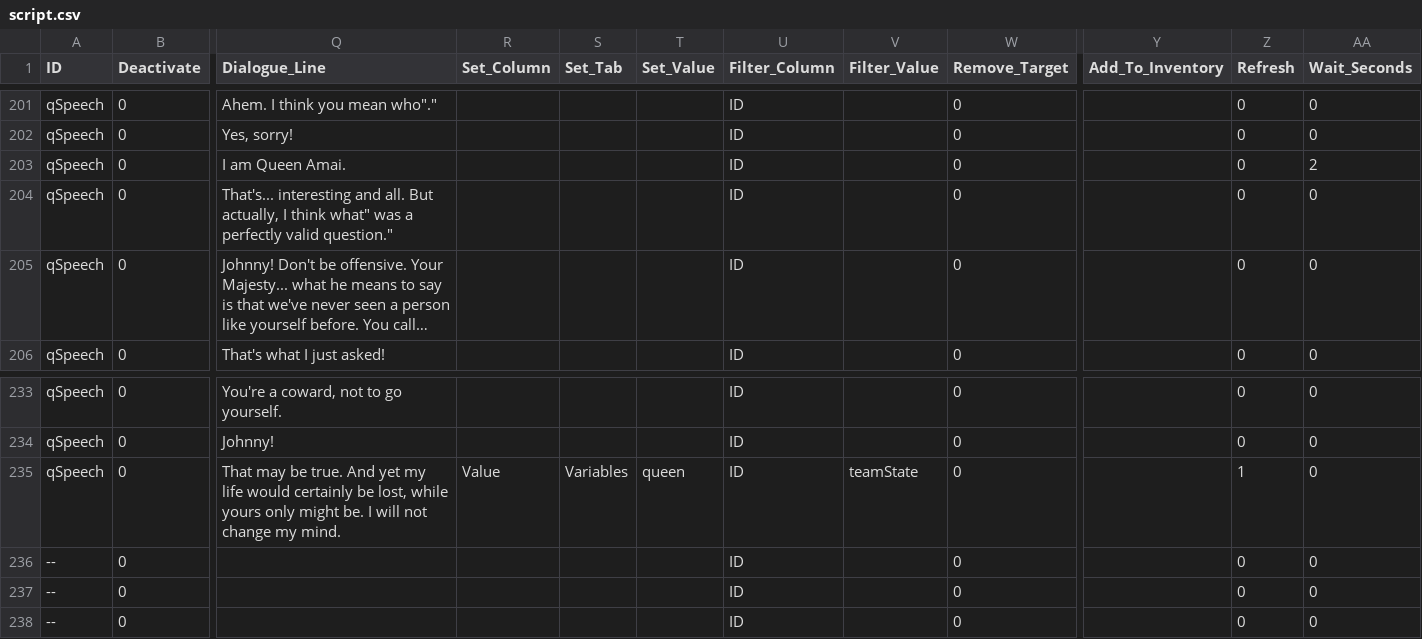
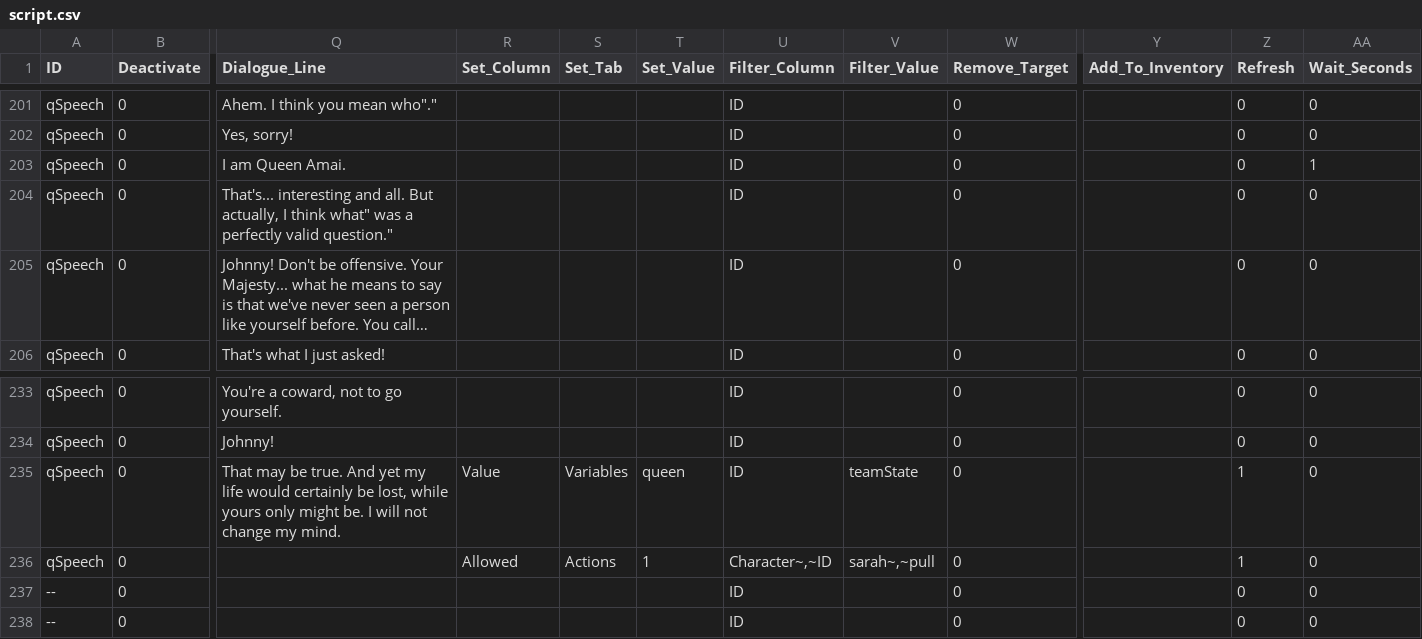
Before and after one commit to greenbas/GlobalGameJam2022, a CSV file: Saves/Lake of Reflection/quick/data/script.csv, drawn as a sheet; only a part is shown, gaps mark what is left out; long unchanged cells end in …; the diff names each change by its address in the sheet, - before the commit and + after, or states it on an @@ line.

Commit message:
Action Menu updates
Now correctly handling DEFAULT vs character actions.

Action wheel will now adjust position accordingly if the mouse is clicked too close to the edge of the screen.

```diff
--- a/Saves/Lake of Reflection/quick/data/script.csv
+++ b/Saves/Lake of Reflection/quick/data/script.csv
-AA203 (Wait_Seconds): 2
+AA203 (Wait_Seconds): 1
-A236 (ID): --
+A236 (ID): qSpeech
-R236 (Set_Column): (empty)
+R236 (Set_Column): Allowed
-S236 (Set_Tab): (empty)
+S236 (Set_Tab): Actions
-T236 (Set_Value): (empty)
+T236 (Set_Value): 1
-U236 (Filter_Column): ID
+U236 (Filter_Column): Character~,~ID
-V236 (Filter_Value): (empty)
+V236 (Filter_Value): sarah~,~pull
-Z236 (Refresh): 0
+Z236 (Refresh): 1
```
Also changed, not shown: Saves/Lake of Reflection/quick/data/characters.csv, Saves/Lake of Reflection/quick/data/objects.csv, 7 other files.
